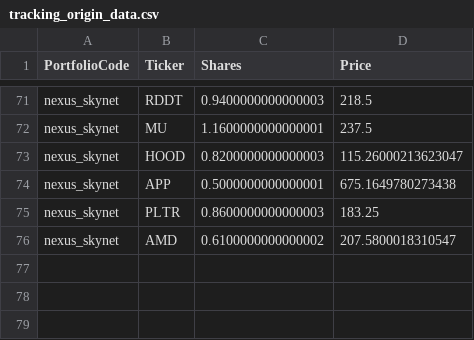
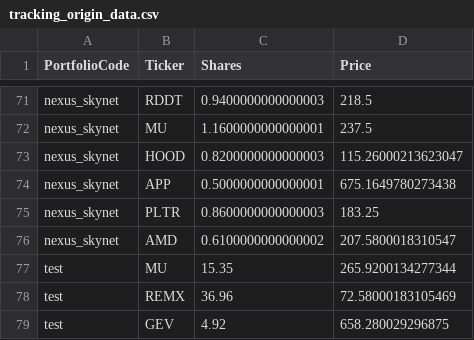
Before and after one commit to Market-Insights-Center/SkyNet, a CSV file: backend/tracking_origin_data.csv, drawn as a sheet; only a part is shown, gaps mark what is left out; the diff names each change by its address in the sheet, - before the commit and + after, or states it on an @@ line.

```diff
--- a/backend/tracking_origin_data.csv
+++ b/backend/tracking_origin_data.csv
+row 77: test | MU | 15.35 | 265.9200134277344
+row 78: test | REMX | 36.96 | 72.58000183105469
+row 79: test | GEV | 4.92 | 658.280029296875
```
Also changed, not shown: backend/data/points_rules.csv, backend/portfolio_codes_database.csv, 9 other files.
